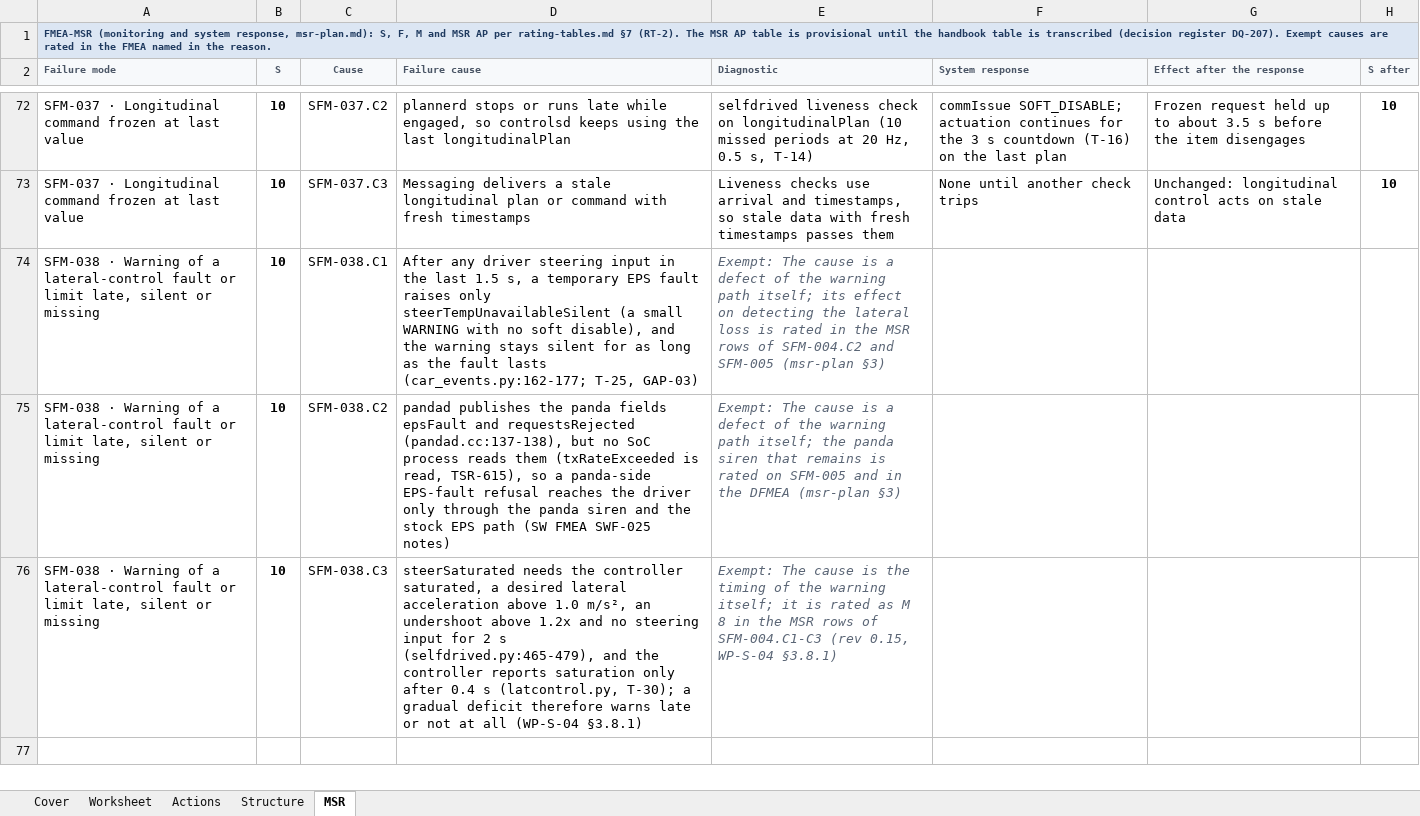
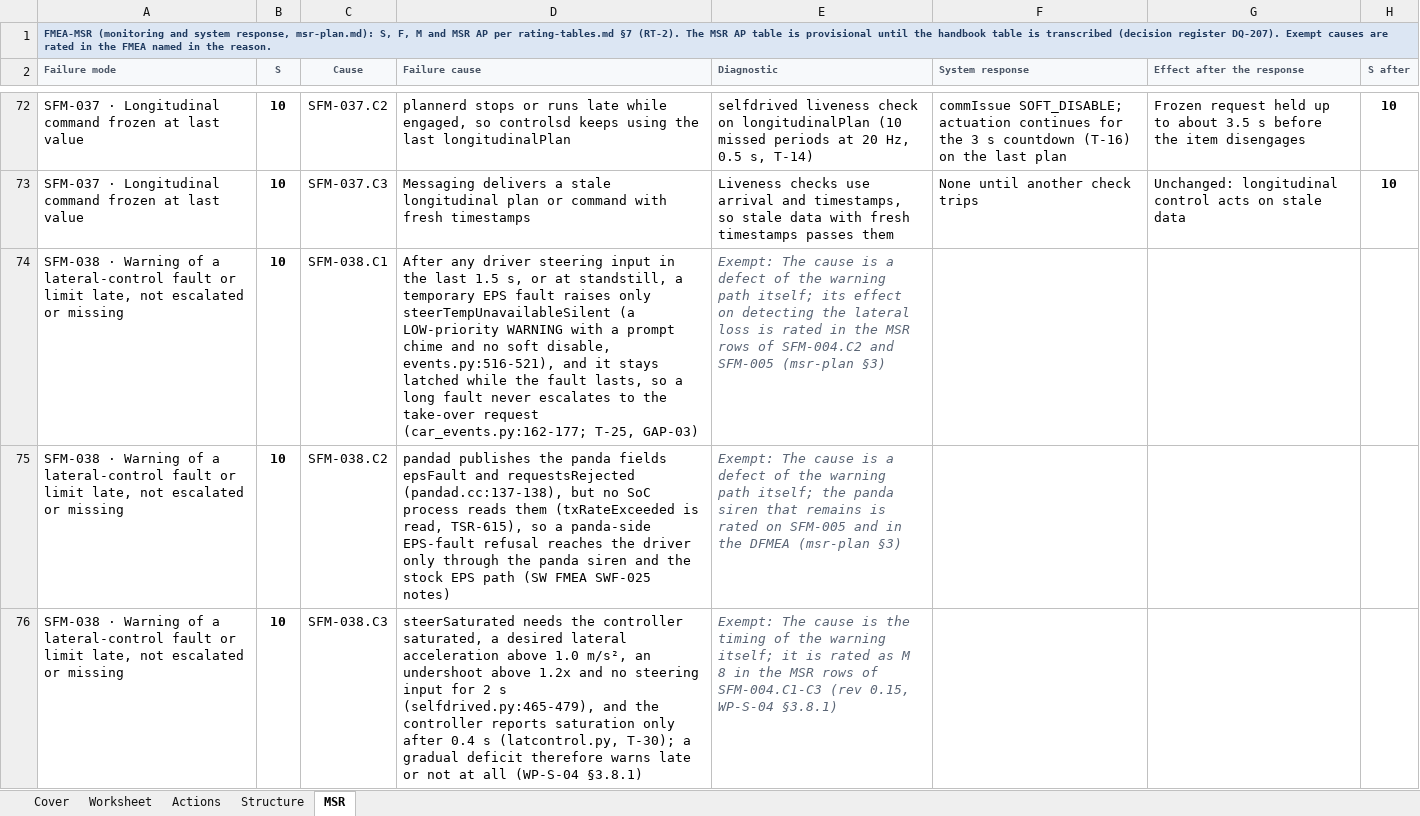
Before and after one commit to jherrodthomas/LionDriver, an Excel workbook: assurance/08-analyses/fmea/exports/review/system-fmea-review.xlsx, sheet MSR, drawn as a sheet; only a part is shown, gaps mark what is left out; values as stored, in another font and other column widths than the file's, no borders; the diff names each change by its address in the sheet, - before the commit and + after, or states it on an @@ line.

```diff
--- a/assurance/08-analyses/fmea/exports/review/system-fmea-review.xlsx (sheet MSR)
+++ b/assurance/08-analyses/fmea/exports/review/system-fmea-review.xlsx (sheet MSR)
-A74:A76 (Failure mode): …limit late, silent or missing
+A74:A76 (Failure mode): …limit late, not escalated or missing
-D74 (Failure cause): …1.5 s, a temporary EPS fault raises only steerTempUnavailableSilent (a small WARNING with no soft disable), and the warning stays silent for as long as the fault lasts (car_events.py:162-177; T-25,…
+D74 (Failure cause): …1.5 s, or at standstill, a temporary EPS fault raises only steerTempUnavailableSilent (a LOW-priority WARNING with a prompt chime and no soft disable, events.py:516-521), and it stays latched while the fault lasts, so a long fault never escalates to the take-over request (car_events.py:162-177; T-25,…
```
Also changed, not shown: sheet Worksheet, sheet Actions, 4 other files.
